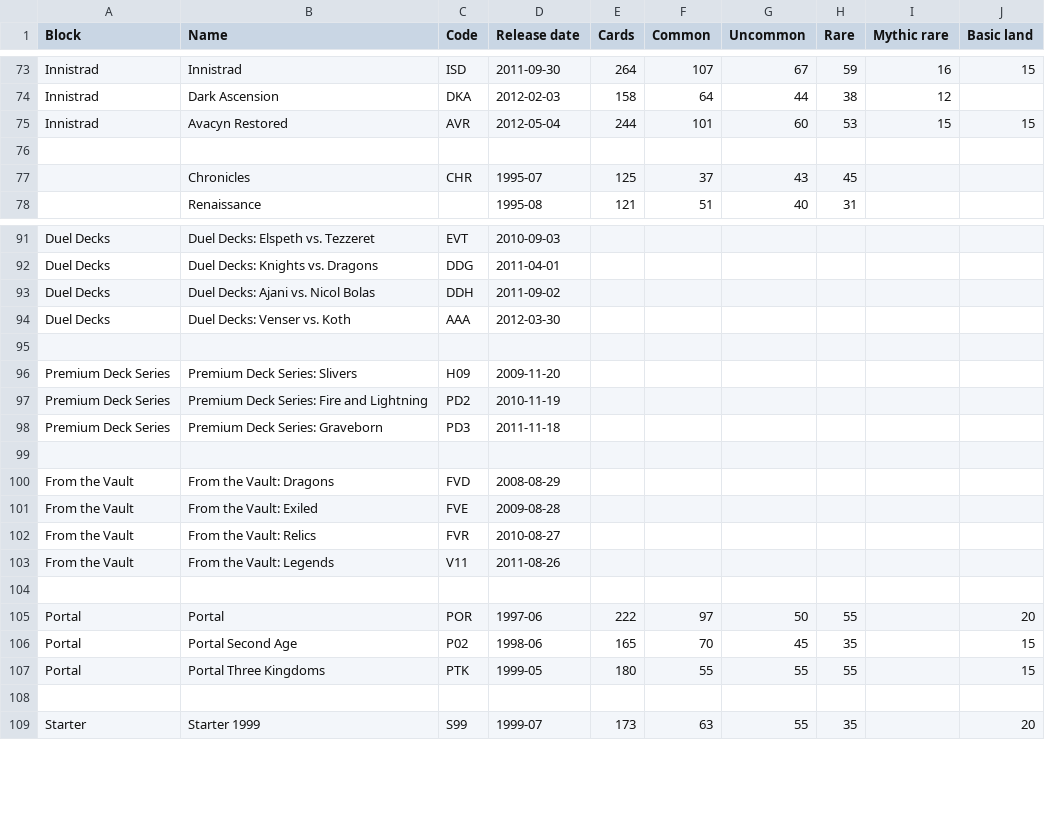
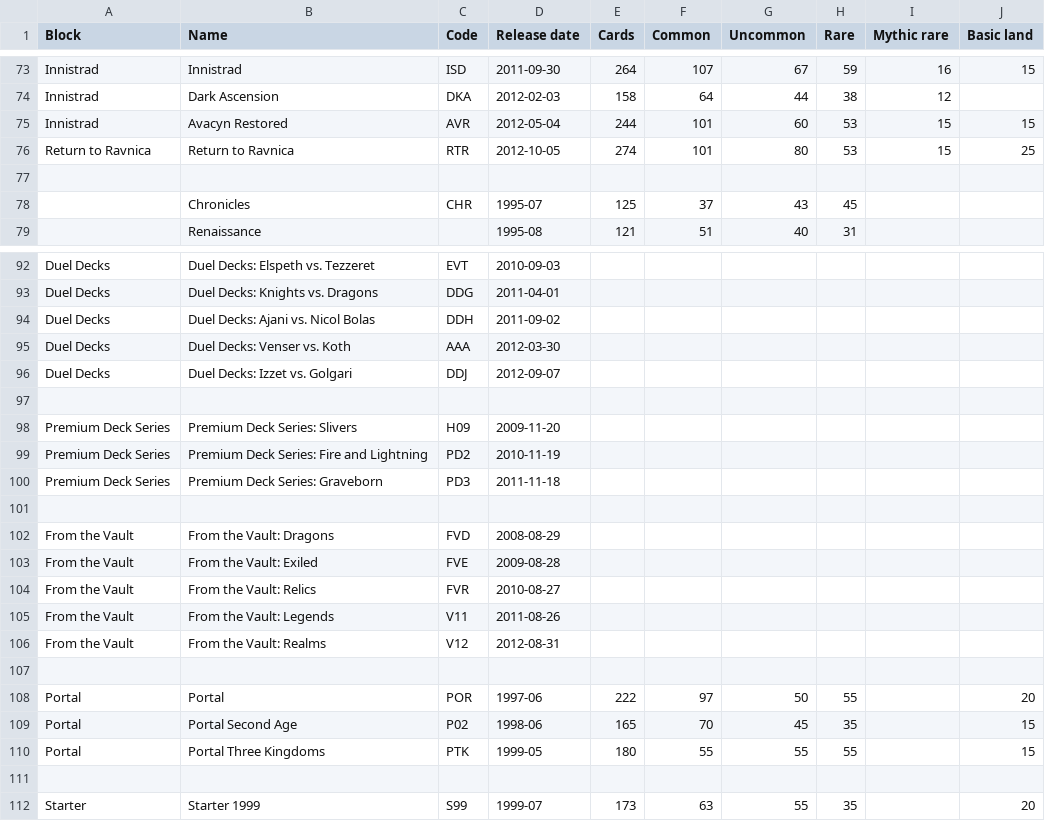
Before and after one commit to karmag/loa, a CSV file: data/indata/set-info.csv, drawn as a sheet; only a part is shown, gaps mark what is left out; the diff names each change by its address in the sheet, - before the commit and + after, or states it on an @@ line.

Commit message:
Updated with Return to Ravnica.

```diff
--- a/data/indata/set-info.csv
+++ b/data/indata/set-info.csv
+row 76: Return to Ravnica | Return to Ravnica | RTR | 2012-10-05 | 274 | 101 | 80 | 53 | 15 | 25
+row 96: Duel Decks | Duel Decks: Izzet vs. Golgari | DDJ | 2012-09-07
+row 106: From the Vault | From the Vault: Realms | V12 | 2012-08-31
```
